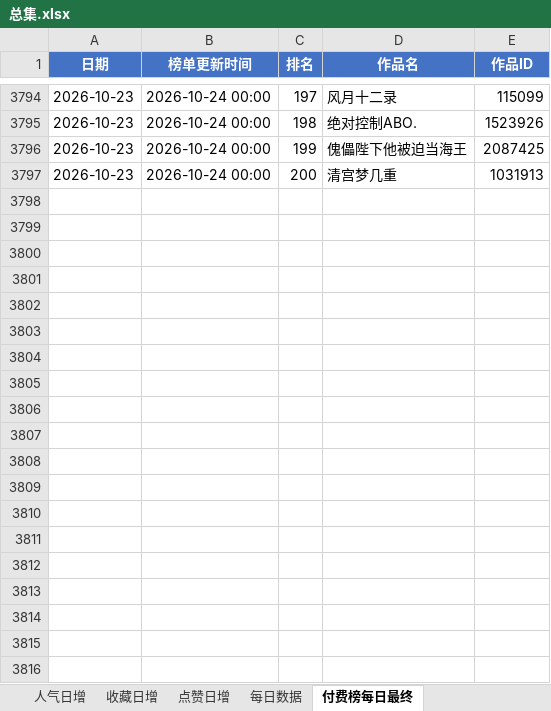
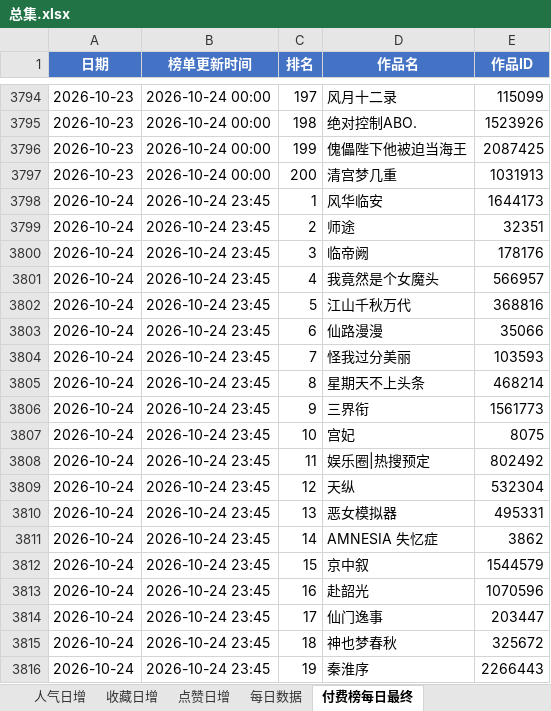
Before and after one commit to air784/avg-rank-crawler, an Excel workbook: excel/总集.xlsx, sheet 付费榜每日最终, drawn as a sheet; only a part is shown, gaps mark what is left out; values as stored, in another font and other column widths than the file's, no borders; the diff covers the shown part only; the diff names each change by its address in the sheet, - before the commit and + after, or states it on an @@ line.

```diff
--- a/excel/总集.xlsx (sheet 付费榜每日最终)
+++ b/excel/总集.xlsx (sheet 付费榜每日最终)
+row 3798: 2026-10-24 | 2026-10-24 23:45 | 1 | 风华临安 | 1644173
+row 3799: 2026-10-24 | 2026-10-24 23:45 | 2 | 师途 | 32351
+row 3800: 2026-10-24 | 2026-10-24 23:45 | 3 | 临帝阙 | 178176
+row 3801: 2026-10-24 | 2026-10-24 23:45 | 4 | 我竟然是个女魔头 | 566957
+row 3802: 2026-10-24 | 2026-10-24 23:45 | 5 | 江山千秋万代 | 368816
+row 3803: 2026-10-24 | 2026-10-24 23:45 | 6 | 仙路漫漫 | 35066
+row 3804: 2026-10-24 | 2026-10-24 23:45 | 7 | 怪我过分美丽 | 103593
+row 3805: 2026-10-24 | 2026-10-24 23:45 | 8 | 星期天不上头条 | 468214
+row 3806: 2026-10-24 | 2026-10-24 23:45 | 9 | 三界衔 | 1561773
+row 3807: 2026-10-24 | 2026-10-24 23:45 | 10 | 宫妃 | 8075
+row 3808: 2026-10-24 | 2026-10-24 23:45 | 11 | 娱乐圈|热搜预定 | 802492
+row 3809: 2026-10-24 | 2026-10-24 23:45 | 12 | 天纵 | 532304
+row 3810: 2026-10-24 | 2026-10-24 23:45 | 13 | 恶女模拟器 | 495331
+row 3811: 2026-10-24 | 2026-10-24 23:45 | 14 | AMNESIA 失忆症 | 3862
+row 3812: 2026-10-24 | 2026-10-24 23:45 | 15 | 京中叙 | 1544579
+row 3813: 2026-10-24 | 2026-10-24 23:45 | 16 | 赴韶光 | 1070596
+row 3814: 2026-10-24 | 2026-10-24 23:45 | 17 | 仙门逸事 | 203447
+row 3815: 2026-10-24 | 2026-10-24 23:45 | 18 | 神也梦春秋 | 325672
+row 3816: 2026-10-24 | 2026-10-24 23:45 | 19 | 秦淮序 | 2266443
```
Also changed, not shown: 181 added rows elsewhere in this sheet, sheet 每日数据, sheet 收藏日增, sheet 人气日增, sheet 点赞日增, sheet 付费榜每日排名, sheet 趋势查询, charts or pictures, 1 other file.
